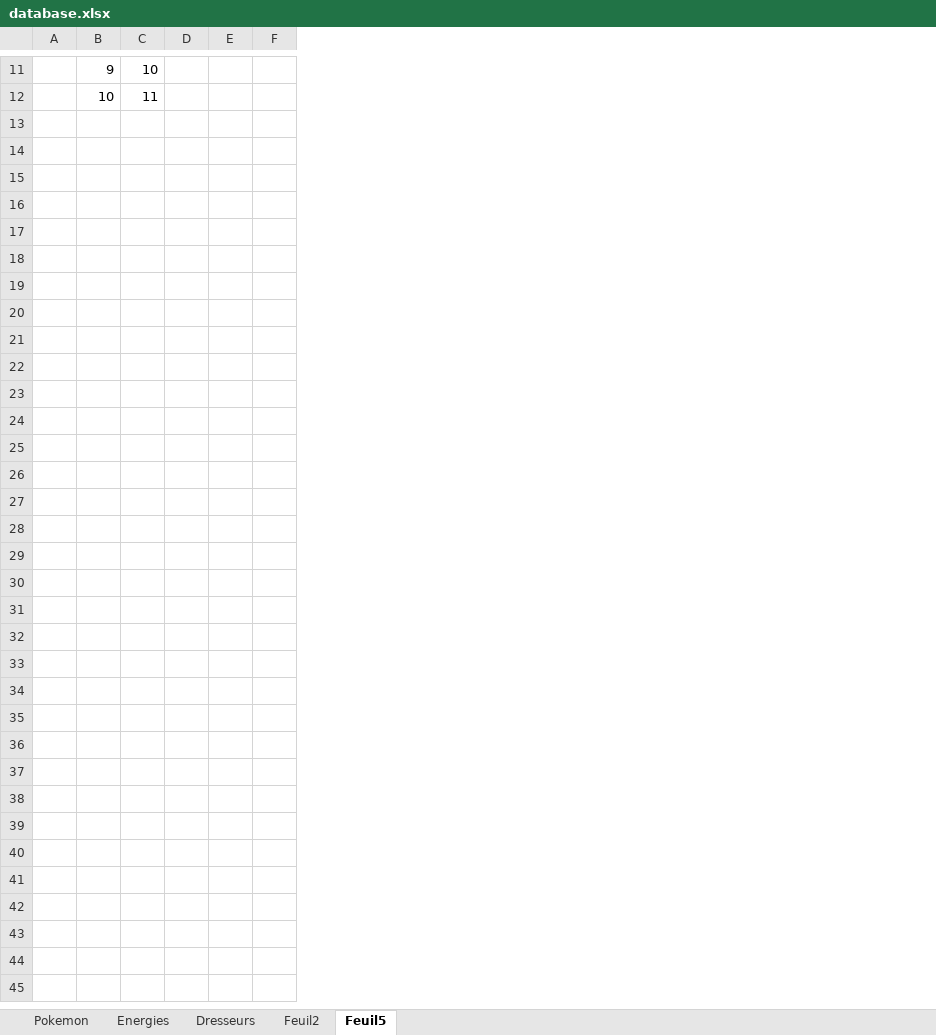
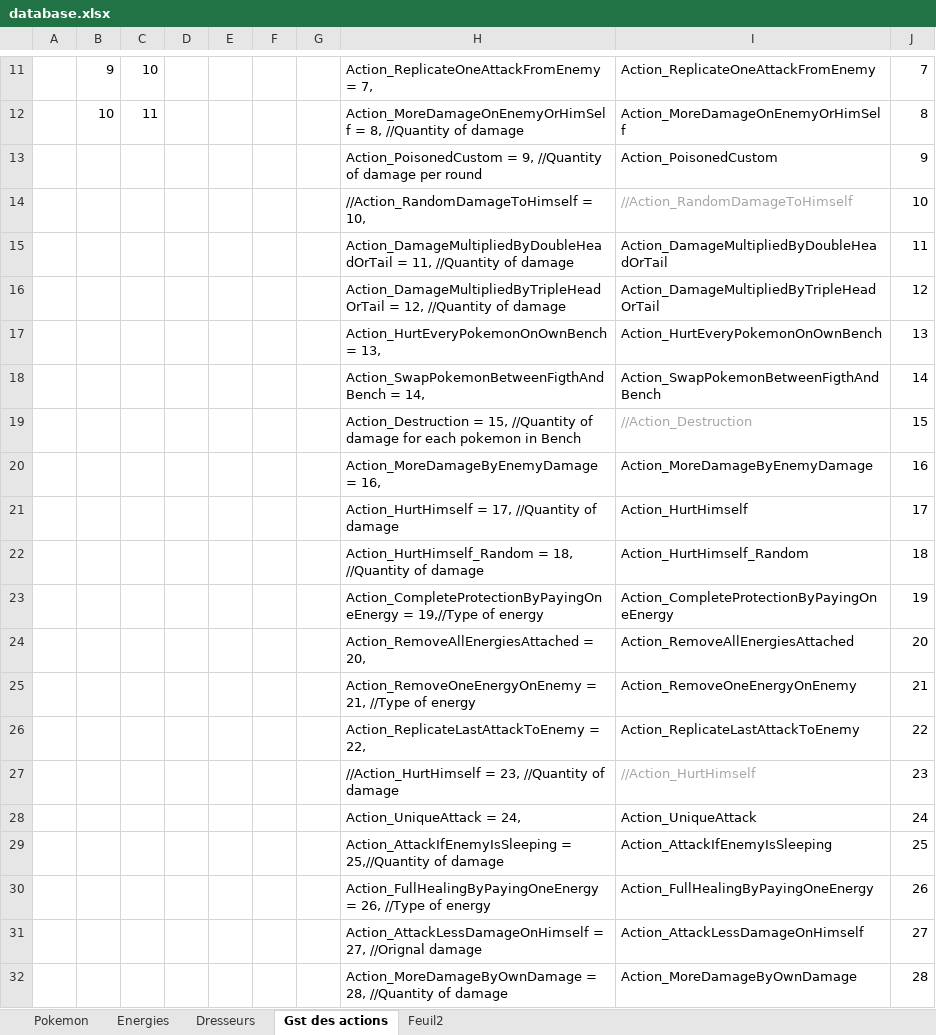
Before and after one commit to Latlante/PokemonTradingCardQML, an Excel workbook: database/database.xlsx, sheet Gst des actions, drawn as a sheet; only a part is shown, gaps mark what is left out; values as stored, in another font and other column widths than the file's, no borders; the diff covers the shown part only; the diff names each change by its address in the sheet, - before the commit and + after, or states it on an @@ line.

```diff
--- a/database/database.xlsx (sheet Gst des actions)
+++ b/database/database.xlsx (sheet Gst des actions)
-sheet tab: Feuil5
+sheet tab: Gst des actions
@@ sheet tab order changed: Pokemon | Energies | Dresseurs | Gst des actions | Feuil2 @@
+column G, empty
+column H, rows 11-12: Action_ReplicateOneAttackFromEnemy = 7, | Action_MoreDamageOnEnemyOrHimSelf = 8, //Quantity of damage
+column I, rows 11-12: Action_ReplicateOneAttackFromEnemy | Action_MoreDamageOnEnemyOrHimSelf
+column J, rows 11-12: 7 | 8
+row 13:  |  |  |  |  |  |  | Action_PoisonedCustom = 9, //Quantity of damage per round | Action_PoisonedCustom | 9
+row 14:  |  |  |  |  |  |  | //Action_RandomDamageToHimself = 10, | //Action_RandomDamageToHimself | 10
+row 15:  |  |  |  |  |  |  | Action_DamageMultipliedByDoubleHeadOrTail = 11, //Quantity of damage | Action_DamageMultipliedByDoubleHeadOrTail | 11
+row 16:  |  |  |  |  |  |  | Action_DamageMultipliedByTripleHeadOrTail = 12, //Quantity of damage | Action_DamageMultipliedByTripleHeadOrTail | 12
+row 17:  |  |  |  |  |  |  | Action_HurtEveryPokemonOnOwnBench = 13, | Action_HurtEveryPokemonOnOwnBench | 13
+row 18:  |  |  |  |  |  |  | Action_SwapPokemonBetweenFigthAndBench = 14, | Action_SwapPokemonBetweenFigthAndBench | 14
+row 19:  |  |  |  |  |  |  | Action_Destruction = 15, //Quantity of damage for each pokemon in Bench | //Action_Destruction | 15
+row 20:  |  |  |  |  |  |  | Action_MoreDamageByEnemyDamage = 16, | Action_MoreDamageByEnemyDamage | 16
+row 21:  |  |  |  |  |  |  | Action_HurtHimself = 17, //Quantity of damage | Action_HurtHimself | 17
+row 22:  |  |  |  |  |  |  | Action_HurtHimself_Random = 18, //Quantity of damage | Action_HurtHimself_Random | 18
+row 23:  |  |  |  |  |  |  | Action_CompleteProtectionByPayingOneEnergy = 19,//Type of energy | Action_CompleteProtectionByPayingOneEnergy | 19
+row 24:  |  |  |  |  |  |  | Action_RemoveAllEnergiesAttached = 20, | Action_RemoveAllEnergiesAttached | 20
+row 25:  |  |  |  |  |  |  | Action_RemoveOneEnergyOnEnemy = 21, //Type of energy | Action_RemoveOneEnergyOnEnemy | 21
+row 26:  |  |  |  |  |  |  | Action_ReplicateLastAttackToEnemy = 22, | Action_ReplicateLastAttackToEnemy | 22
+row 27:  |  |  |  |  |  |  | //Action_HurtHimself = 23, //Quantity of damage | //Action_HurtHimself | 23
+row 28:  |  |  |  |  |  |  | Action_UniqueAttack = 24, | Action_UniqueAttack | 24
+row 29:  |  |  |  |  |  |  | Action_AttackIfEnemyIsSleeping = 25,//Quantity of damage | Action_AttackIfEnemyIsSleeping | 25
+row 30:  |  |  |  |  |  |  | Action_FullHealingByPayingOneEnergy = 26, //Type of energy | Action_FullHealingByPayingOneEnergy | 26
+row 31:  |  |  |  |  |  |  | Action_AttackLessDamageOnHimself = 27, //Orignal damage | Action_AttackLessDamageOnHimself | 27
+row 32:  |  |  |  |  |  |  | Action_MoreDamageByOwnDamage = 28, //Quantity of damage | Action_MoreDamageByOwnDamage | 28
```
Also changed, not shown: 70 added rows elsewhere in this sheet, sheet Pokemon.
